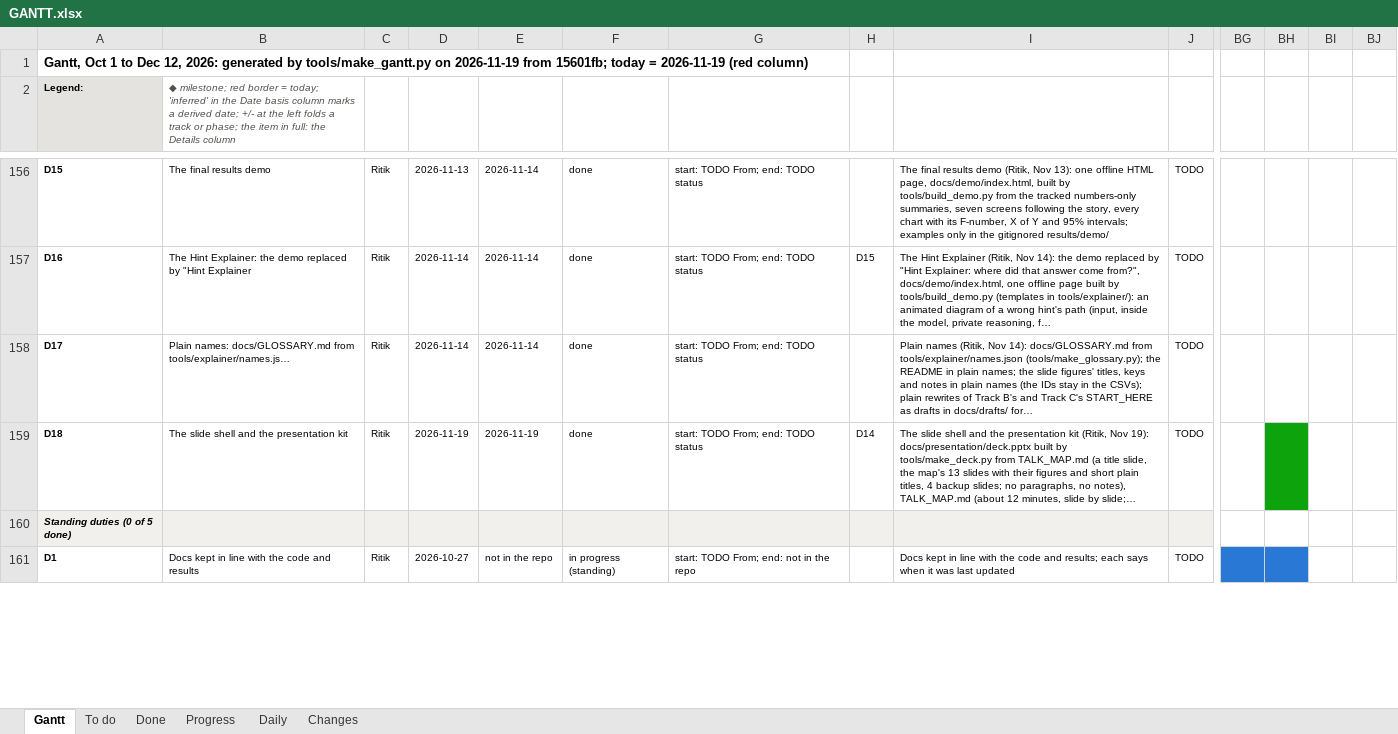
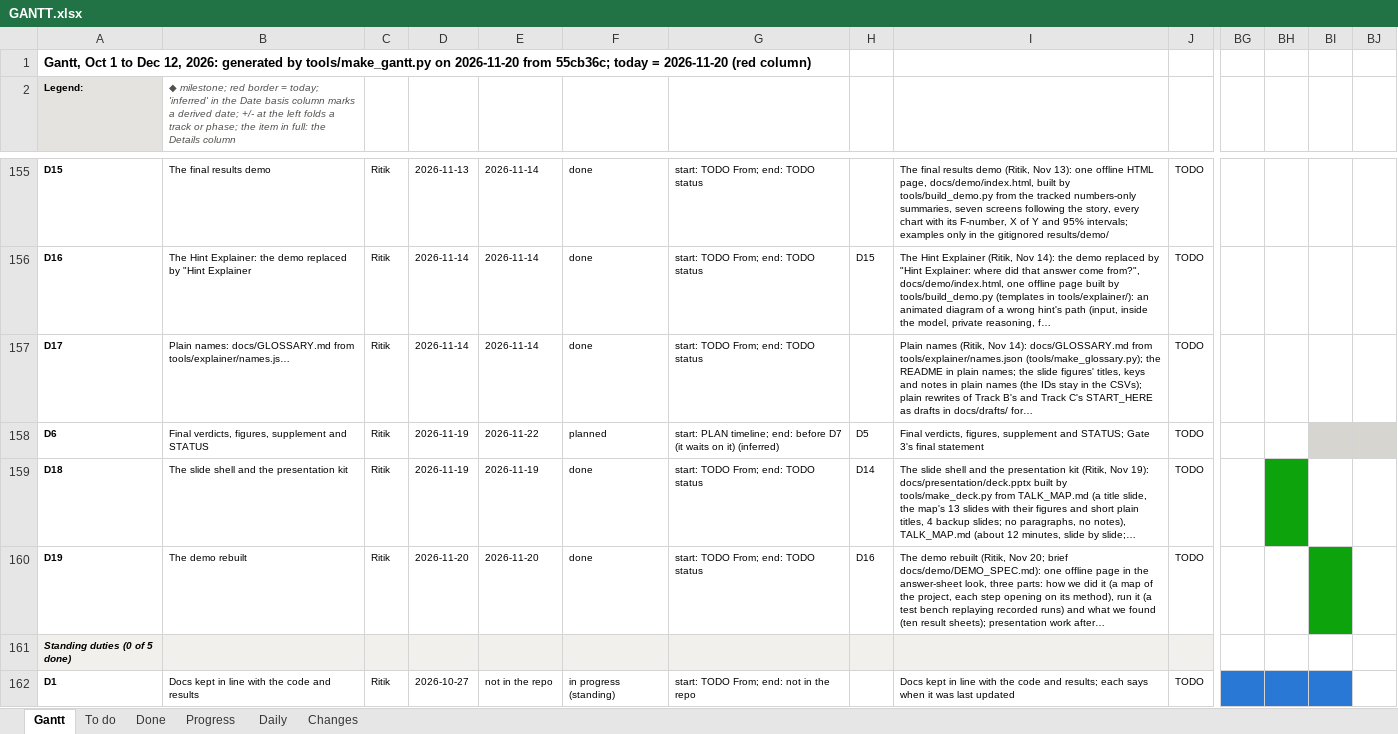
Before and after one commit to shrey-Bish/cse598-cot-faithfulness, an Excel workbook: docs/status/GANTT.xlsx, sheet Gantt, drawn as a sheet; only a part is shown, gaps mark what is left out; values as stored, in another font and other column widths than the file's, no borders; addresses are those after the commit; rows hold the shown columns only; the diff covers the shown part only; the diff names each change by its address in the sheet, - before the commit and + after, or states it on an @@ line.

Commit message:
The demo rebuilt, phase 1: the inventory (Ritik, Nov 20, 13:40): presentation work after the freeze, no number changed (dated note in the 10:13 log, section 1). The brief saved as docs/demo/DEMO_SPEC.md (its Downloads copy and demo_template/ not on this Mac, so the template not moved). docs/demo/INVENTORY.md: where every method fact and recorded run lives, numbers, ids and paths only; the map rich except a GPU-hour total, the per-step loss and a contamination audit; the bench complete for authority, review teams and inside the model, three of eight models for tool vs person, no text here for thinking on/off and the fixes (paths on Ritik's Sol account; Granite and Gemma on Arsha's). Stopped for Ritik's decisions. TODO D19. Hygiene and links 13 passed, 0 broken links, the supplement check passes, export numbers-only. The session log, the daily, INDEX, LATEST, STATUS and the Gantt.

```diff
--- a/docs/status/GANTT.xlsx (sheet Gantt)
+++ b/docs/status/GANTT.xlsx (sheet Gantt)
-A1 (Legend:): …tools/make_gantt.py on 2026-11-19 from 15601fb; today = 2026-11-19 (red column)
+A1 (Legend:): …tools/make_gantt.py on 2026-11-20 from 55cb36c; today = 2026-11-20 (red column)
+row 158: D6 | Final verdicts, figures, supplement and STATUS | Ritik | 2026-11-19 | 2026-11-22 | planned | start: PLAN timeline; end: before D7 (it waits on it) (inferred) | D5 | Final verdicts, figures, supplement and STATUS; Gate 3's final statement | TODO
+row 160: D19 | The demo rebuilt | Ritik | 2026-11-20 | 2026-11-20 | done | start: TODO From; end: TODO status | D16 | The demo rebuilt (Ritik, Nov 20; brief docs/demo/DEMO_SPEC.md): one offline page in the answer-sheet look, three parts: how we did it (a map of the project, each step opening on its method), run it (a test bench replaying recorded runs) and what we found (ten result sheets); presentation work after… | TODO
-BI162 fill: none
+BI162 fill: #2A78D6
```
Also changed, not shown: 1 removed row, 7 edited cells and cell formats elsewhere in this sheet, sheet To do, sheet Progress, sheet Daily, sheet Done, sheet Changes, 10 other files.
